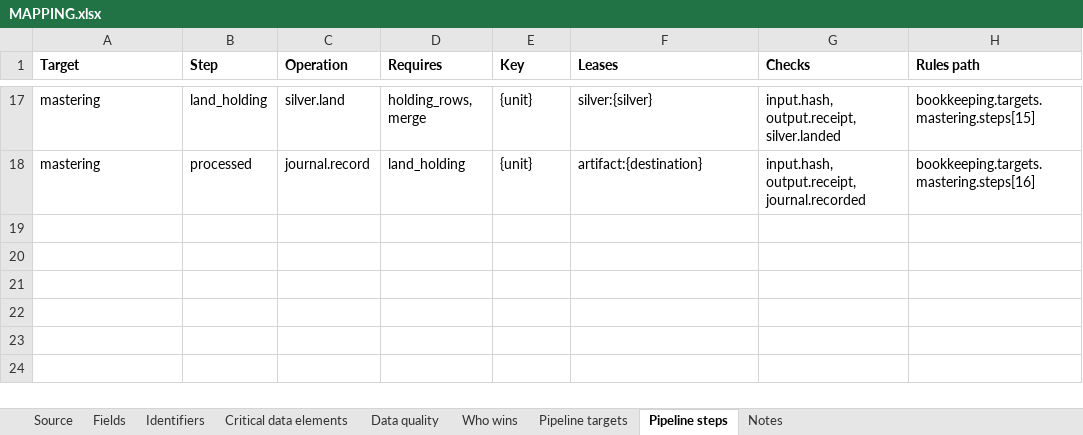
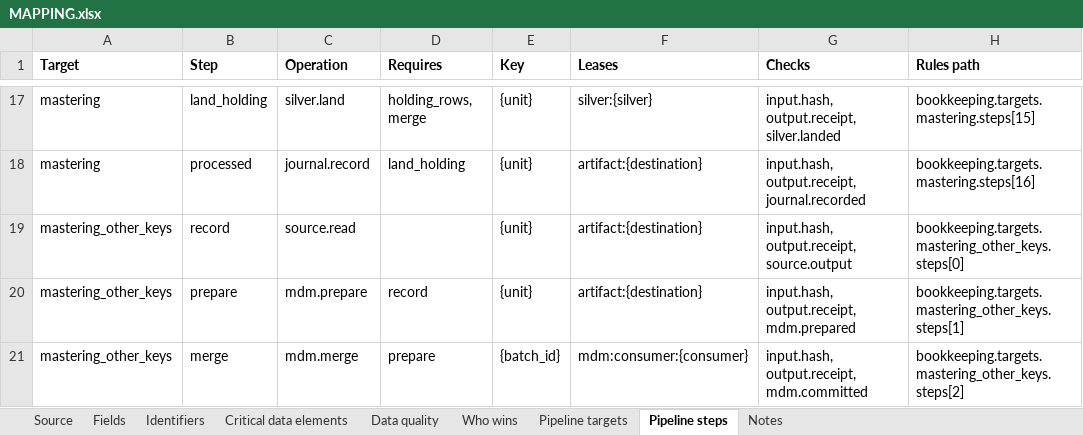
Before and after one commit to paulananth/edgartools-platform, an Excel workbook: rules/sources/sec.nport.security/MAPPING.xlsx, sheet Pipeline steps, drawn as a sheet; only a part is shown, gaps mark what is left out; values as stored, in another font and other column widths than the file's, no borders; the diff names each change by its address in the sheet, - before the commit and + after, or states it on an @@ line.

```diff
--- a/rules/sources/sec.nport.security/MAPPING.xlsx (sheet Pipeline steps)
+++ b/rules/sources/sec.nport.security/MAPPING.xlsx (sheet Pipeline steps)
+row 19: mastering_other_keys | record | source.read |  | {unit} | artifact:{destination} | input.hash, output.receipt, source.output | bookkeeping.targets.mastering_other_keys.steps[0]
+row 20: mastering_other_keys | prepare | mdm.prepare | record | {unit} | artifact:{destination} | input.hash, output.receipt, mdm.prepared | bookkeeping.targets.mastering_other_keys.steps[1]
+row 21: mastering_other_keys | merge | mdm.merge | prepare | {batch_id} | mdm:consumer:{consumer} | input.hash, output.receipt, mdm.committed | bookkeeping.targets.mastering_other_keys.steps[2]
```
Also changed, not shown: sheet Fields, sheet Pipeline targets, sheet Identifiers, sheet Source, rules/merge/kinds/security.xlsx, 24 other files.
